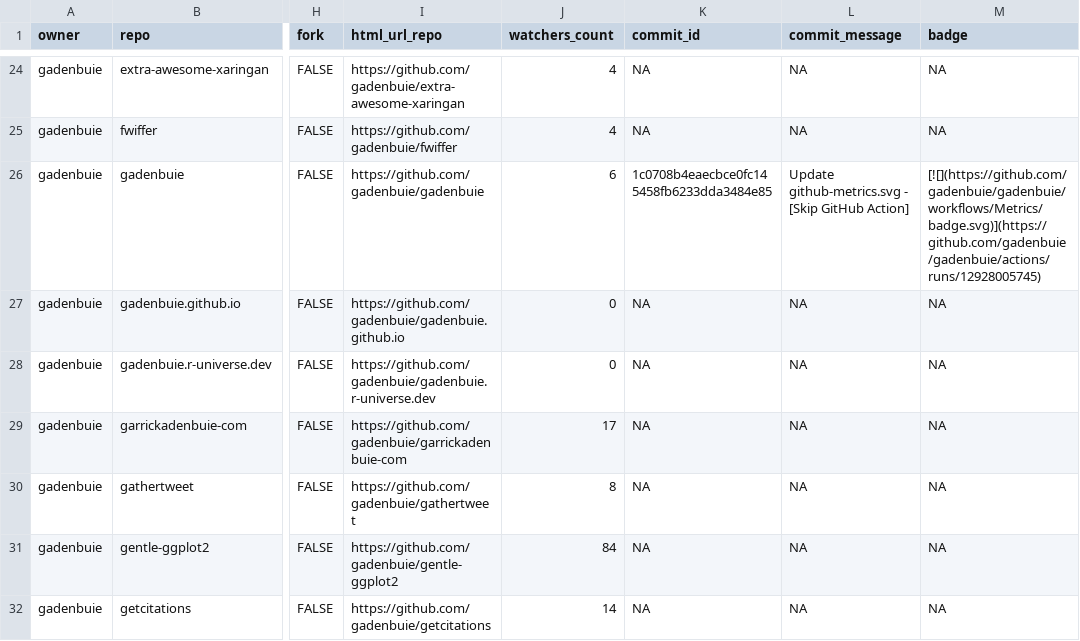
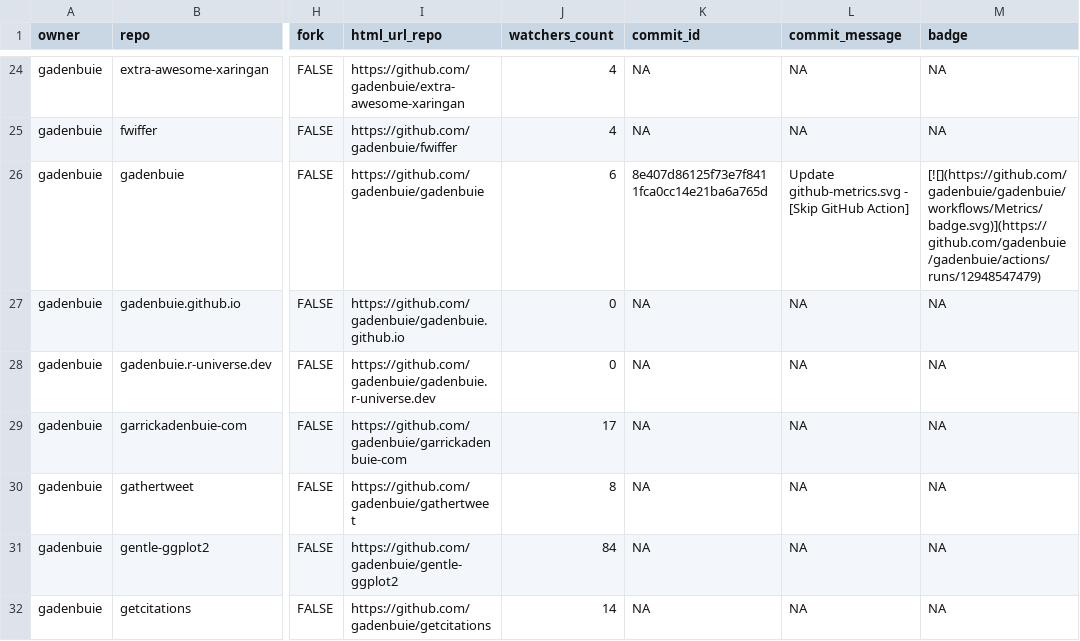
Before and after one commit to jimbrig/status, a CSV file: repos.csv, drawn as a sheet; only a part is shown, gaps mark what is left out; the diff covers the shown part only; the diff names each change by its address in the sheet, - before the commit and + after, or states it on an @@ line.

```diff
--- a/repos.csv
+++ b/repos.csv
-K26 (commit_id): 1c0708b4eaecbce0fc145458fb6233dda3484e85
+K26 (commit_id): 8e407d86125f73e7f8411fca0cc14e21ba6a765d
-M26 (badge): [![](https://github.com/gadenbuie/gadenbuie/workflows/Metrics/badge.svg)](https://github.com/gadenbuie/gadenbuie/actions/runs/12928005745)
+M26 (badge): [![](https://github.com/gadenbuie/gadenbuie/workflows/Metrics/badge.svg)](https://github.com/gadenbuie/gadenbuie/actions/runs/12948547479)
```
Also changed, not shown: 11 edited cells elsewhere in this file, 2 other files.
